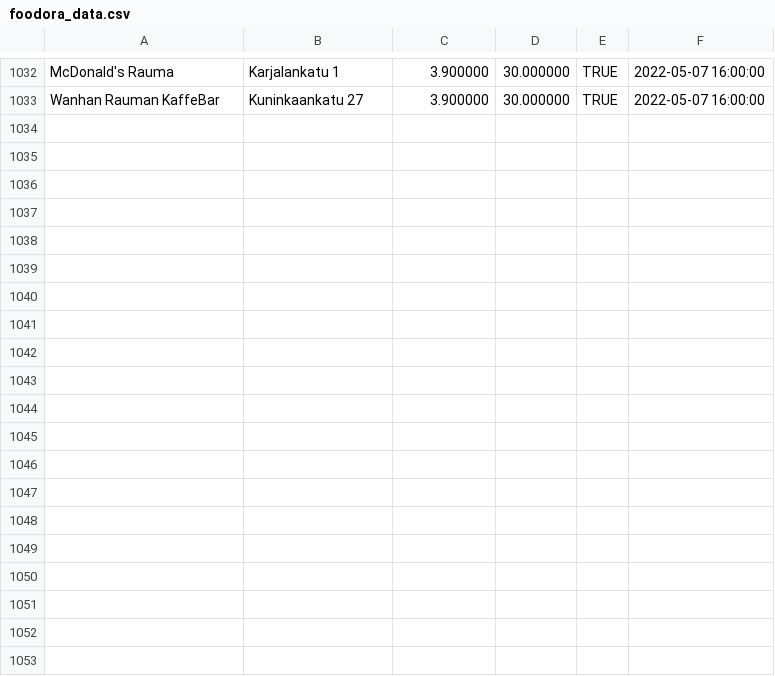
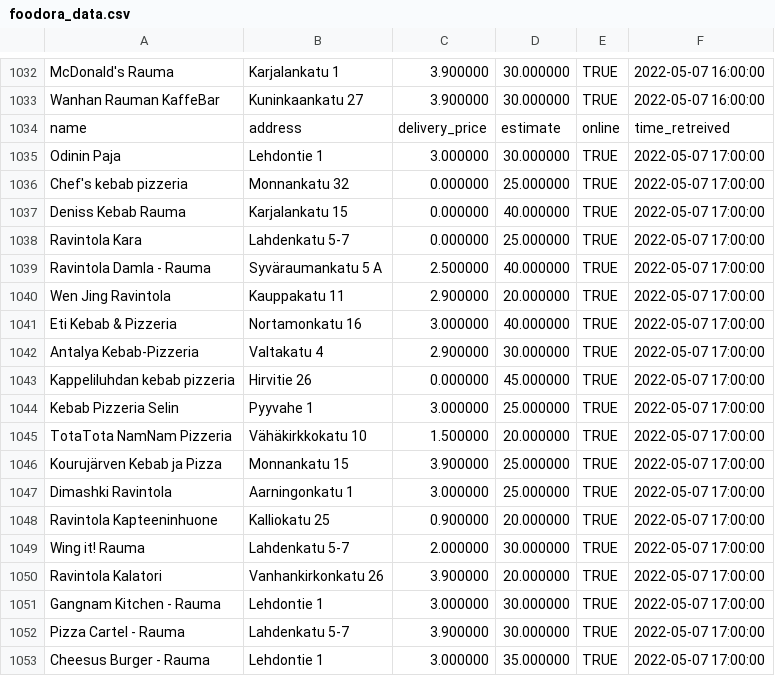
Before and after one commit to JoseEchave/rauma_delivery_comparison, a CSV file: output/foodora_data.csv, drawn as a sheet; only a part is shown, gaps mark what is left out; the diff covers the shown part only.

Commit message:
Add data for Sat May  7 17:33:27 UTC 2022

```diff
--- a/output/foodora_data.csv
+++ b/output/foodora_data.csv
@@ -1033 +1033,21 @@
 "Wanhan Rauman KaffeBar","Kuninkaankatu 27","3.900000","30.000000","TRUE",2022-05-07 16:00:00
+"name","address","delivery_price","estimate","online","time_retreived"
+"Odinin Paja","Lehdontie 1","3.000000","30.000000","TRUE",2022-05-07 17:00:00
+"Chef's kebab pizzeria","Monnankatu 32","0.000000","25.000000","TRUE",2022-05-07 17:00:00
+"Deniss Kebab Rauma","Karjalankatu 15","0.000000","40.000000","TRUE",2022-05-07 17:00:00
+"Ravintola Kara","Lahdenkatu 5-7","0.000000","25.000000","TRUE",2022-05-07 17:00:00
+"Ravintola Damla - Rauma","Syväraumankatu 5 A","2.500000","40.000000","TRUE",2022-05-07 17:00:00
+"Wen Jing Ravintola","Kauppakatu 11","2.900000","20.000000","TRUE",2022-05-07 17:00:00
+"Eti Kebab & Pizzeria","Nortamonkatu 16","3.000000","40.000000","TRUE",2022-05-07 17:00:00
+"Antalya Kebab-Pizzeria","Valtakatu 4","2.900000","30.000000","TRUE",2022-05-07 17:00:00
+"Kappeliluhdan kebab pizzeria","Hirvitie 26","0.000000","45.000000","TRUE",2022-05-07 17:00:00
+"Kebab Pizzeria Selin","Pyyvahe 1","3.000000","25.000000","TRUE",2022-05-07 17:00:00
+"TotaTota NamNam Pizzeria","Vähäkirkkokatu 10","1.500000","20.000000","TRUE",2022-05-07 17:00:00
+"Kourujärven Kebab ja Pizza","Monnankatu 15","3.900000","25.000000","TRUE",2022-05-07 17:00:00
+"Dimashki Ravintola","Aarningonkatu 1","3.000000","25.000000","TRUE",2022-05-07 17:00:00
+"Ravintola Kapteeninhuone","Kalliokatu 25","0.900000","20.000000","TRUE",2022-05-07 17:00:00
+"Wing it! Rauma","Lahdenkatu 5-7","2.000000","30.000000","TRUE",2022-05-07 17:00:00
+"Ravintola Kalatori","Vanhankirkonkatu 26","3.900000","20.000000","TRUE",2022-05-07 17:00:00
+"Gangnam Kitchen - Rauma","Lehdontie 1","3.000000","30.000000","TRUE",2022-05-07 17:00:00
+"Pizza Cartel - Rauma","Lahdenkatu 5-7","3.900000","30.000000","TRUE",2022-05-07 17:00:00
+"Cheesus Burger - Rauma","Lehdontie 1","3.000000","35.000000","TRUE",2022-05-07 17:00:00
```
Also changed, not shown: 12 added rows elsewhere in this file, output/wolt_data.csv.
